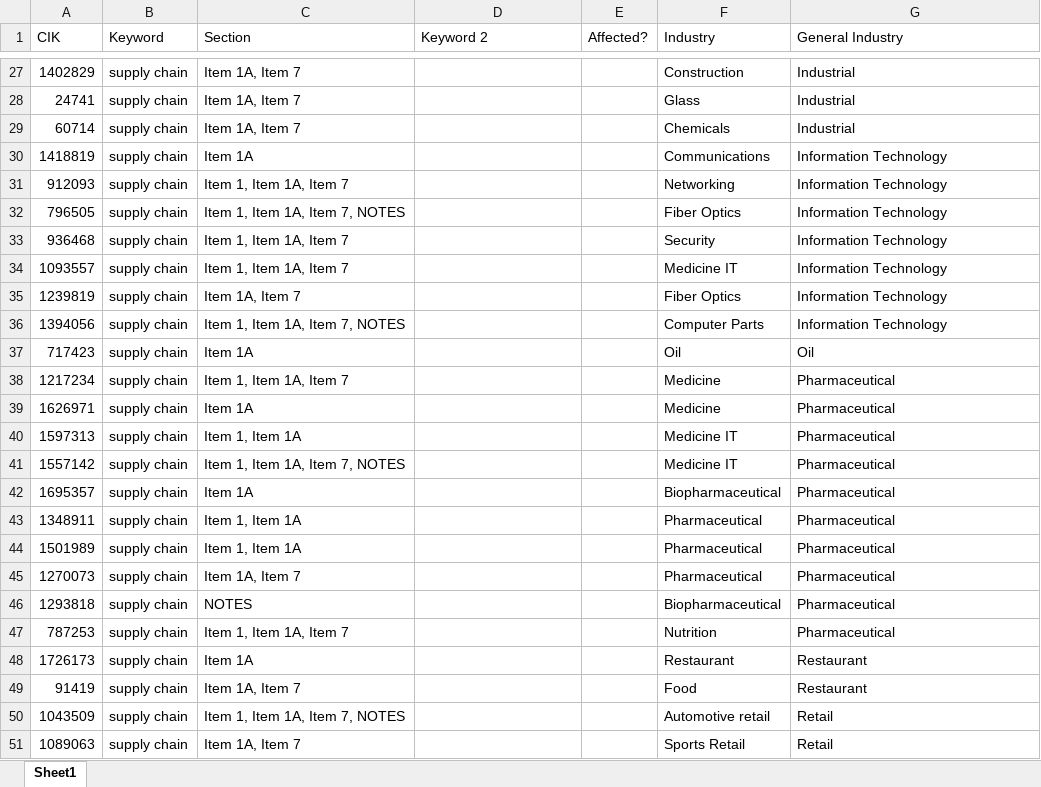
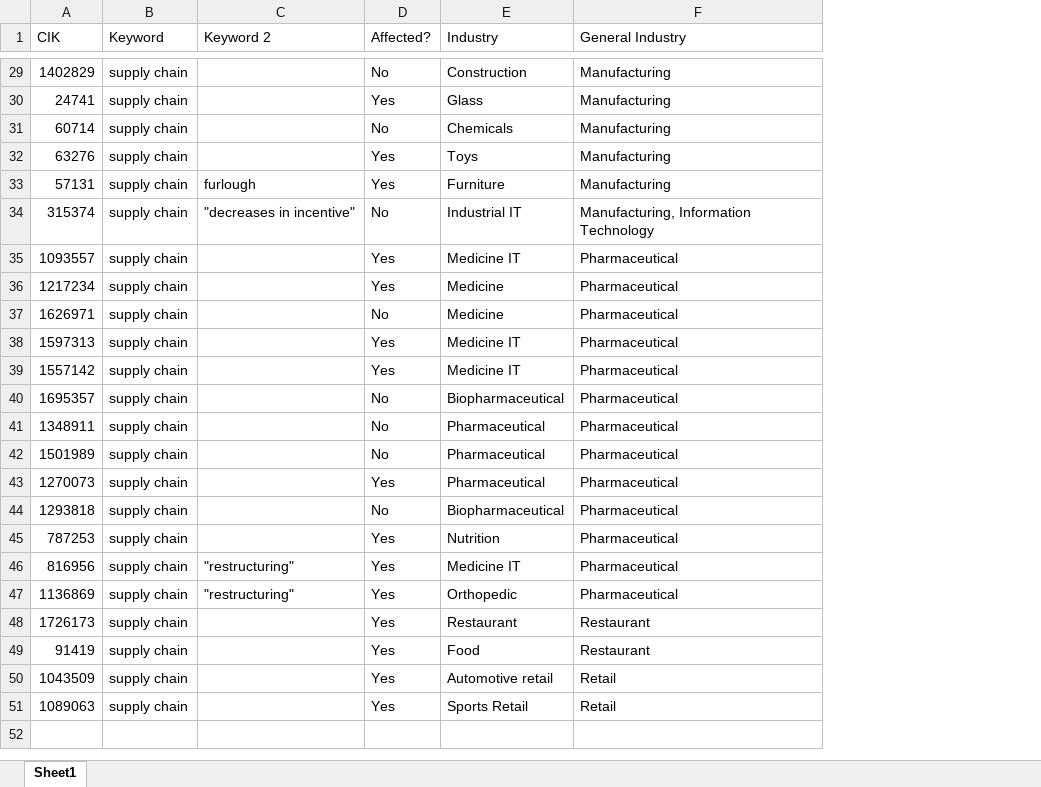
Before and after one commit to tronschell/SummerResearch, an Excel workbook: Supply Chain.xlsx, sheet Sheet1, drawn as a sheet; only a part is shown, gaps mark what is left out; values as stored, in another font and other column widths than the file's, no cell formats; conditional formats not drawn; removed rows and columns are numbered as before the commit, all else as after; the diff covers the shown part only; the diff names each change by its address in the sheet, - before the commit and + after, or states it on an @@ line.

```diff
--- a/Supply Chain.xlsx (sheet Sheet1)
+++ b/Supply Chain.xlsx (sheet Sheet1)
-column C (Section), rows 27-29: all Item 1A, Item 7; row 34: Item 1, Item 1A, Item 7; rows 38-51: Item 1, Item 1A, Item 7 | Item 1A | Item 1, Item 1A | Item 1, Item 1A, Item 7, NOTES | Item 1A | Item 1, Item 1A | Item 1, Item 1A | Item 1A, Item 7 | NOTES | Item 1, Item 1A, Item 7 | Item 1A | Item 1A, Item 7 | Item 1, Item 1A, Item 7, NOTES | Item 1A, Item 7
-D29 (Affected?): (empty)
+D29 (Affected?): No
-F29:F31 (General Industry): Industrial
+F29:F31 (General Industry): Manufacturing
-D30 (Affected?): (empty)
+D30 (Affected?): Yes
-D31 (Affected?): (empty)
+D31 (Affected?): No
-row 30: 1418819 | supply chain | Item 1A |  |  | Communications | Information Technology
-row 31: 912093 | supply chain | Item 1, Item 1A, Item 7 |  |  | Networking | Information Technology
-row 32: 796505 | supply chain | Item 1, Item 1A, Item 7, NOTES |  |  | Fiber Optics | Information Technology
-row 33: 936468 | supply chain | Item 1, Item 1A, Item 7 |  |  | Security | Information Technology
+row 32: 63276 | supply chain |  | Yes | Toys | Manufacturing
+row 33: 57131 | supply chain | furlough | Yes | Furniture | Manufacturing
+row 34: 315374 | supply chain | "decreases in incentive" | No | Industrial IT | Manufacturing, Information Technology
-D35 (Affected?): (empty)
+D35 (Affected?): Yes
-F35 (General Industry): Information Technology
+F35 (General Industry): Pharmaceutical
-row 35: 1239819 | supply chain | Item 1A, Item 7 |  |  | Fiber Optics | Information Technology
-row 36: 1394056 | supply chain | Item 1, Item 1A, Item 7, NOTES |  |  | Computer Parts | Information Technology
-row 37: 717423 | supply chain | Item 1A |  |  | Oil | Oil
-D36 (Affected?): (empty)
+D36 (Affected?): Yes
-D37 (Affected?): (empty)
+D37 (Affected?): No
-D38:D39 (Affected?): (empty)
+D38:D39 (Affected?): Yes
-D40:D42 (Affected?): (empty)
+D40:D42 (Affected?): No
-D43 (Affected?): (empty)
+D43 (Affected?): Yes
-D44 (Affected?): (empty)
+D44 (Affected?): No
-D45 (Affected?): (empty)
+D45 (Affected?): Yes
+row 46: 816956 | supply chain | "restructuring" | Yes | Medicine IT | Pharmaceutical
+row 47: 1136869 | supply chain | "restructuring" | Yes | Orthopedic | Pharmaceutical
-D48:D51 (Affected?): (empty)
+D48:D51 (Affected?): Yes
```
Also changed, not shown: 7 added rows, 5 removed rows and 19 edited cells elsewhere in this sheet, cell formats, 3 other files.
